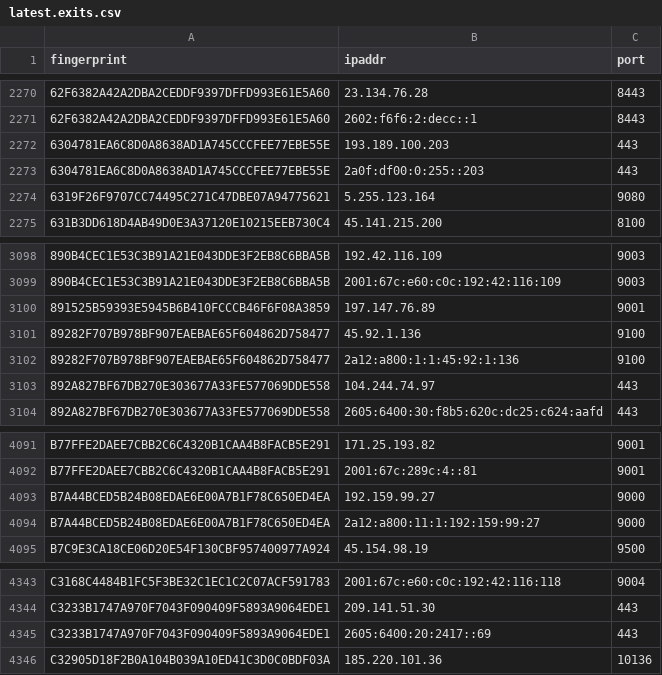
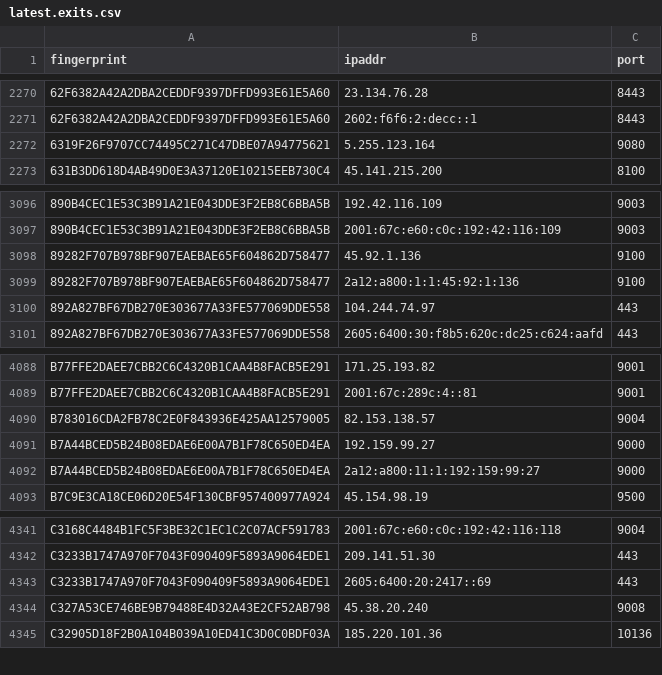
Before and after one commit to sec-js/tor-nodes, a CSV file: latest.exits.csv, drawn as a sheet; only a part is shown, gaps mark what is left out; removed rows and columns are numbered as before the commit, all else as after; the diff names each change by its address in the sheet, - before the commit and + after, or states it on an @@ line.

```diff
--- a/latest.exits.csv
+++ b/latest.exits.csv
-row 2272: 6304781EA6C8D0A8638AD1A745CCCFEE77EBE55E | 193.189.100.203 | 443
-row 2273: 6304781EA6C8D0A8638AD1A745CCCFEE77EBE55E | 2a0f:df00:0:255::203 | 443
-row 3100: 891525B59393E5945B6B410FCCCB46F6F08A3859 | 197.147.76.89 | 9001
+row 4090: B783016CDA2FB78C2E0F843936E425AA12579005 | 82.153.138.57 | 9004
+row 4344: C327A53CE746BE9B79488E4D32A43E2CF52AB798 | 45.38.20.240 | 9008
```
Also changed, not shown: latest.all.csv, latest.guards.csv.
